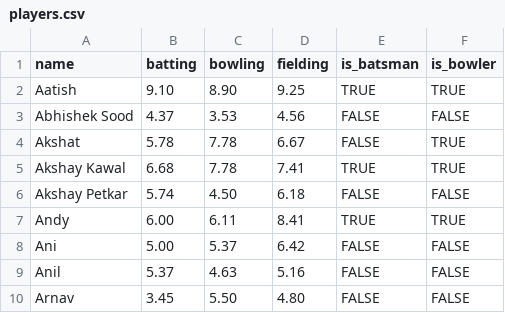
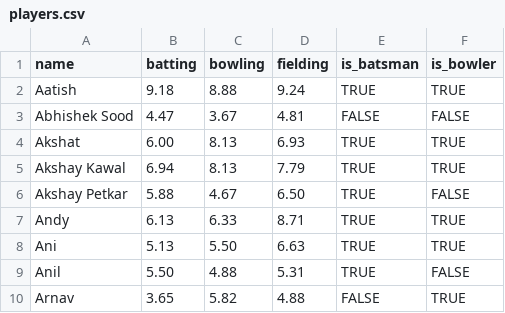
Before and after one commit to git-vaibhavverma/ui-redesign-team-balancer-react-app, a CSV file: backend/players.csv, drawn as a sheet; only a part is shown; the diff covers the shown part only.

Commit message:
Ratings updated, removed few outliers.

```diff
--- a/backend/players.csv
+++ b/backend/players.csv
@@ -1,10 +1,10 @@
 name,batting,bowling,fielding,is_batsman,is_bowler
-Aatish,9.10,8.90,9.25,TRUE,TRUE
-Abhishek Sood,4.37,3.53,4.56,FALSE,FALSE
-Akshat,5.78,7.78,6.67,FALSE,TRUE
-Akshay Kawal,6.68,7.78,7.41,TRUE,TRUE
-Akshay Petkar,5.74,4.50,6.18,FALSE,FALSE
-Andy,6.00,6.11,8.41,TRUE,TRUE
-Ani,5.00,5.37,6.42,FALSE,FALSE
-Anil,5.37,4.63,5.16,FALSE,FALSE
-Arnav,3.45,5.50,4.80,FALSE,FALSE
+Aatish,9.18,8.88,9.24,TRUE,TRUE
+Abhishek Sood,4.47,3.67,4.81,FALSE,FALSE
+Akshat,6.00,8.13,6.93,TRUE,TRUE
+Akshay Kawal,6.94,8.13,7.79,TRUE,TRUE
+Akshay Petkar,5.88,4.67,6.50,TRUE,FALSE
+Andy,6.13,6.33,8.71,TRUE,TRUE
+Ani,5.13,5.50,6.63,TRUE,TRUE
+Anil,5.50,4.88,5.31,TRUE,FALSE
+Arnav,3.65,5.82,4.88,FALSE,TRUE
```
Also changed, not shown: 141 edited cells elsewhere in this file.
